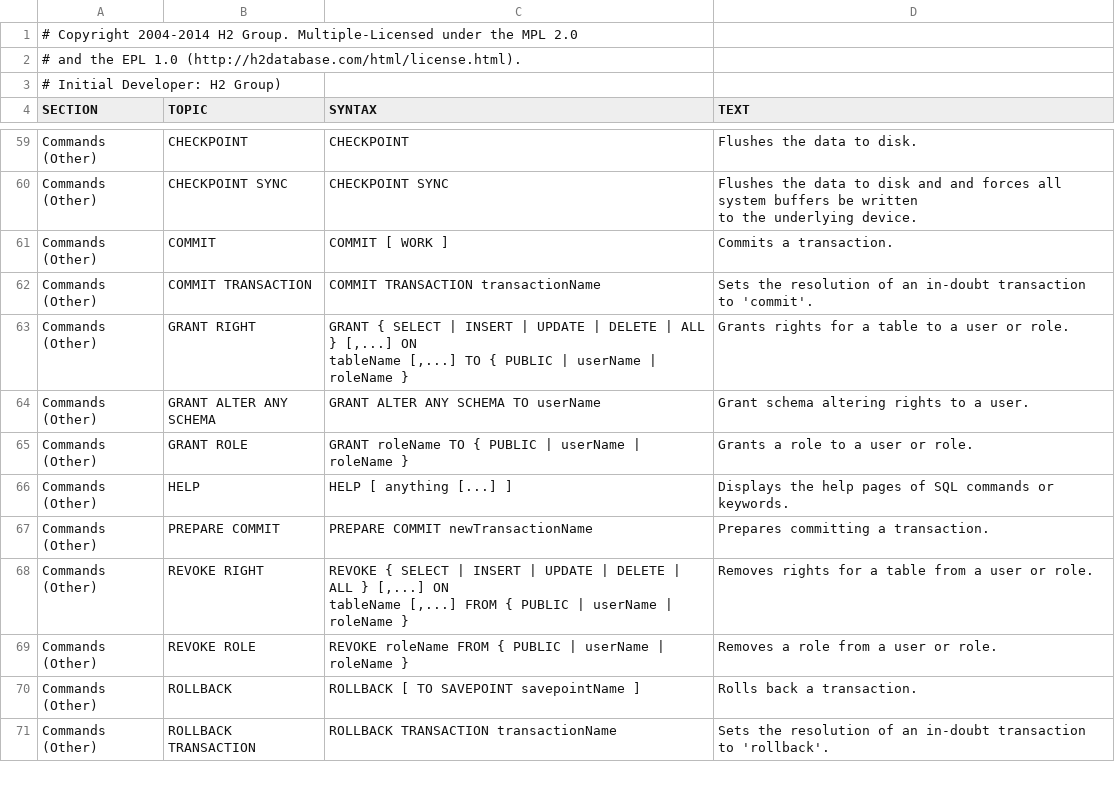
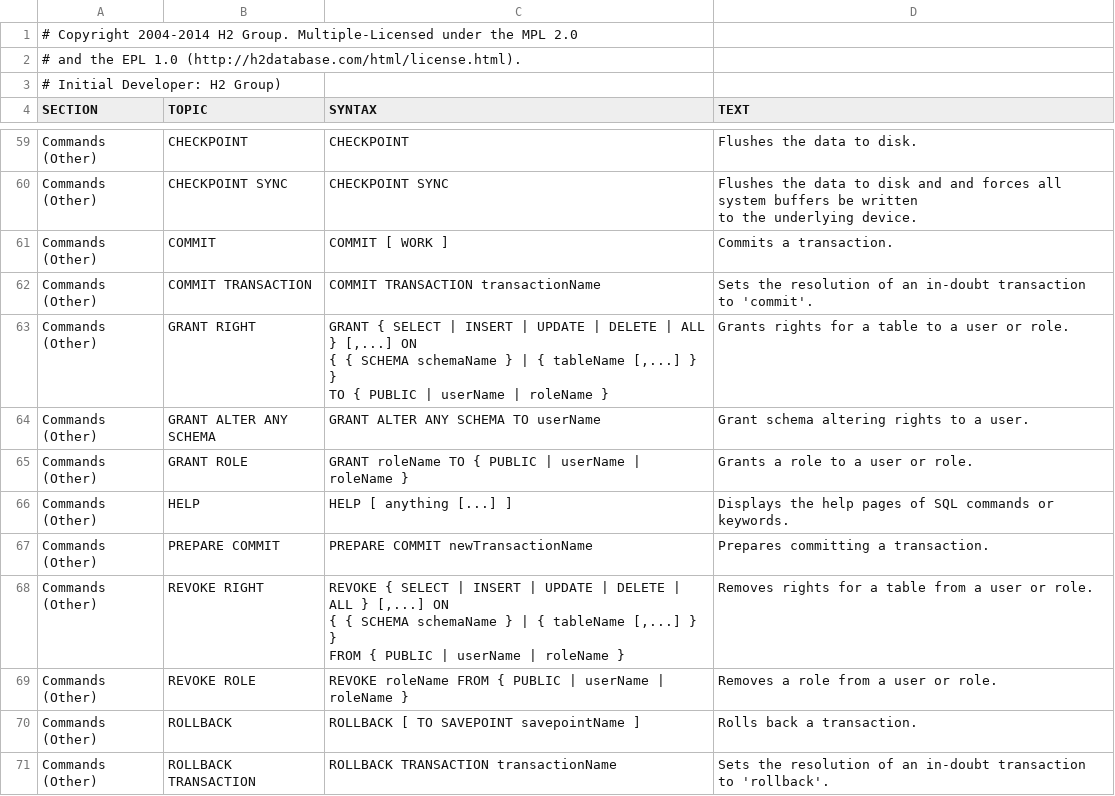
Before and after one commit to codefollower/H2-Research, a CSV file: h2/src/main/org/h2/res/help.csv, drawn as a sheet; only a part is shown, gaps mark what is left out.

```diff
--- a/h2/src/main/org/h2/res/help.csv
+++ b/h2/src/main/org/h2/res/help.csv
@@ -299,7 +299,8 @@ COMMIT TRANSACTION transactionName
 Sets the resolution of an in-doubt transaction to 'commit'."
-"Commands (Other)","GRANT RIGHT","
-GRANT { SELECT | INSERT | UPDATE | DELETE | ALL } [,...] ON
-tableName [,...] TO { PUBLIC | userName | roleName }
-","
-Grants rights for a table to a user or role."
+"Commands (Other)","GRANT RIGHT","
+GRANT { SELECT | INSERT | UPDATE | DELETE | ALL } [,...] ON
+{ { SCHEMA schemaName } | { tableName [,...] } }
+TO { PUBLIC | userName | roleName }
+","
+Grants rights for a table to a user or role."
 "Commands (Other)","GRANT ALTER ANY SCHEMA","
@@ -320,7 +321,8 @@ PREPARE COMMIT newTransactionName
 Prepares committing a transaction."
-"Commands (Other)","REVOKE RIGHT","
-REVOKE { SELECT | INSERT | UPDATE | DELETE | ALL } [,...] ON
-tableName [,...] FROM { PUBLIC | userName | roleName }
-","
-Removes rights for a table from a user or role."
+"Commands (Other)","REVOKE RIGHT","
+REVOKE { SELECT | INSERT | UPDATE | DELETE | ALL } [,...] ON
+{ { SCHEMA schemaName } | { tableName [,...] } }
+FROM { PUBLIC | userName | roleName }
+","
+Removes rights for a table from a user or role."
 "Commands (Other)","REVOKE ROLE","
```
Also changed, not shown: 9 other files.
